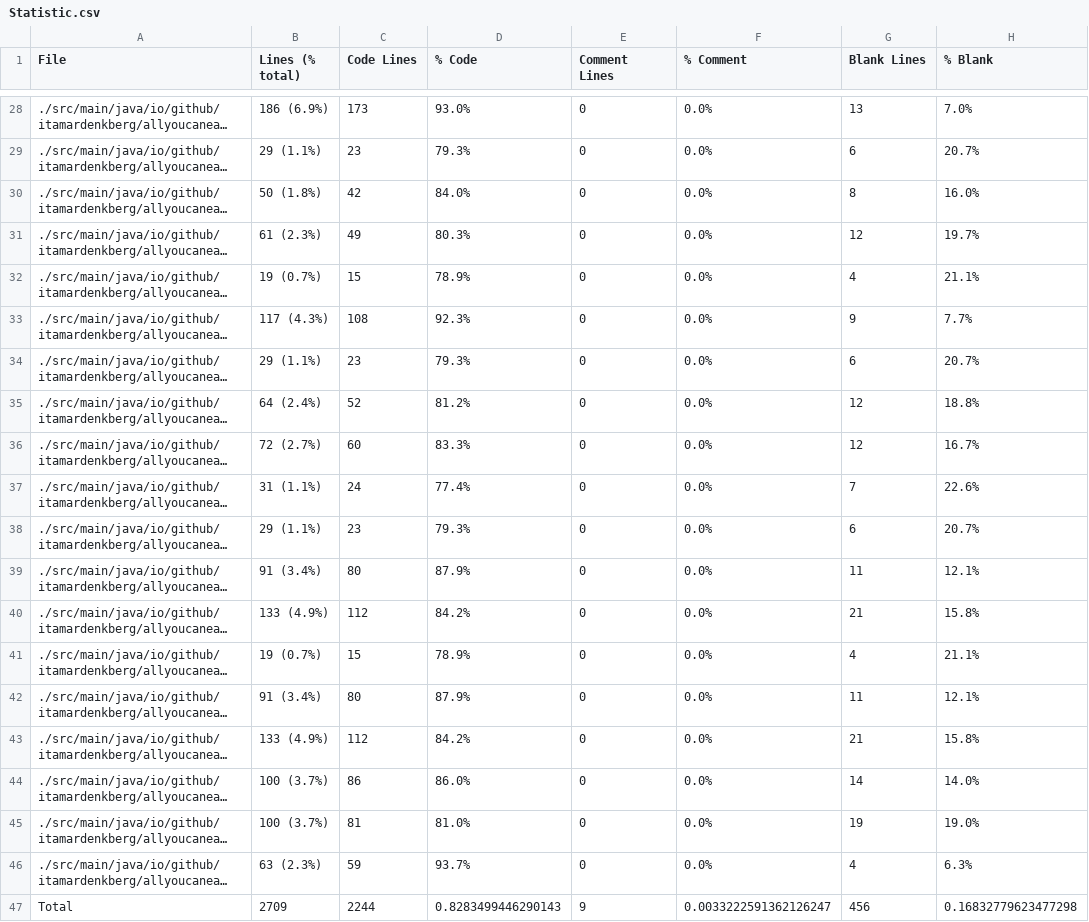
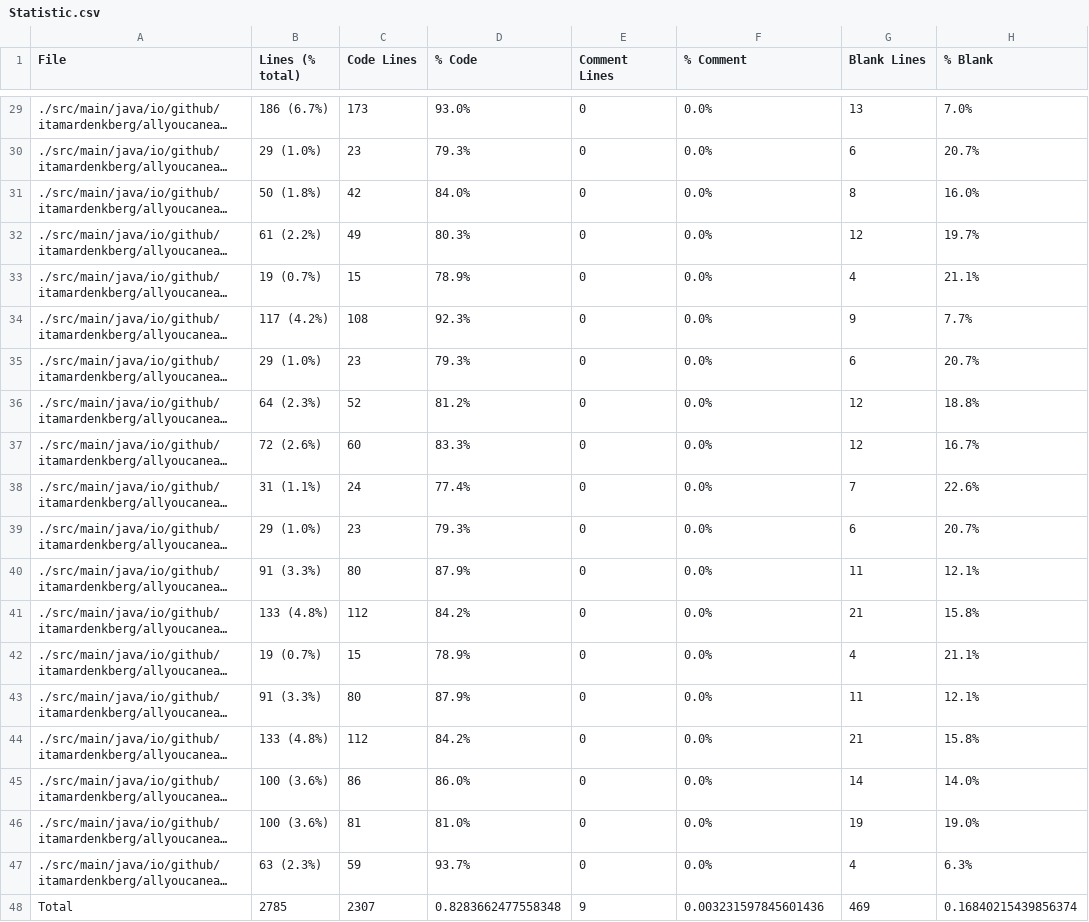
Before and after one commit to ItamarDenkberg/All-You-Can-Eat, a CSV file: Statistic.csv, drawn as a sheet; only a part is shown, gaps mark what is left out; long unchanged cells end in …; addresses are those after the commit; the diff covers the shown part only; the diff names each change by its address in the sheet, - before the commit and + after, or states it on an @@ line.

```diff
--- a/Statistic.csv
+++ b/Statistic.csv
-B29 (Lines (% total)): 186 (6.9%)
+B29 (Lines (% total)): 186 (6.7%)
-B30 (Lines (% total)): 29 (1.1%)
+B30 (Lines (% total)): 29 (1.0%)
-B32 (Lines (% total)): 61 (2.3%)
+B32 (Lines (% total)): 61 (2.2%)
-B34 (Lines (% total)): 117 (4.3%)
+B34 (Lines (% total)): 117 (4.2%)
-B35 (Lines (% total)): 29 (1.1%)
+B35 (Lines (% total)): 29 (1.0%)
-B36 (Lines (% total)): 64 (2.4%)
+B36 (Lines (% total)): 64 (2.3%)
-B37 (Lines (% total)): 72 (2.7%)
+B37 (Lines (% total)): 72 (2.6%)
-B39 (Lines (% total)): 29 (1.1%)
+B39 (Lines (% total)): 29 (1.0%)
-B40 (Lines (% total)): 91 (3.4%)
+B40 (Lines (% total)): 91 (3.3%)
-B41 (Lines (% total)): 133 (4.9%)
+B41 (Lines (% total)): 133 (4.8%)
-B43 (Lines (% total)): 91 (3.4%)
+B43 (Lines (% total)): 91 (3.3%)
-B44 (Lines (% total)): 133 (4.9%)
+B44 (Lines (% total)): 133 (4.8%)
-B45:B46 (Lines (% total)): 100 (3.7%)
+B45:B46 (Lines (% total)): 100 (3.6%)
-B48 (Lines (% total)): 2709
+B48 (Lines (% total)): 2785
-C48 (Code Lines): 2244
+C48 (Code Lines): 2307
-D48 (% Code): 0.8283499446290143
+D48 (% Code): 0.8283662477558348
-F48 (% Comment): 0.0033222591362126247
+F48 (% Comment): 0.003231597845601436
-G48 (Blank Lines): 456
+G48 (Blank Lines): 469
-H48 (% Blank): 0.16832779623477298
+H48 (% Blank): 0.16840215439856374
```
Also changed, not shown: 1 added row and 22 edited cells elsewhere in this file, 15 other files.
